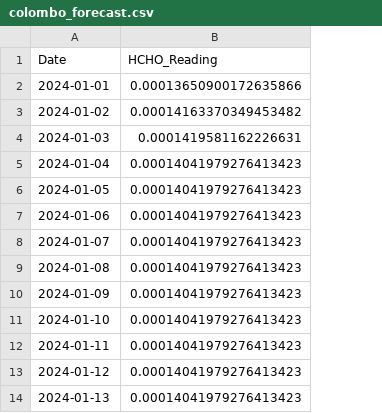
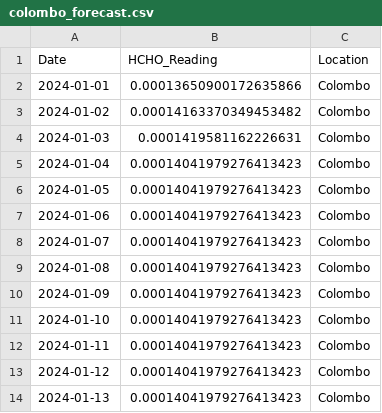
Before and after one commit to arkhash0309/Smog-Sentry, a CSV file: Final_Predictions/colombo_forecast.csv, drawn as a sheet; only a part is shown; the diff names each change by its address in the sheet, - before the commit and + after, or states it on an @@ line.

```diff
--- a/Final_Predictions/colombo_forecast.csv
+++ b/Final_Predictions/colombo_forecast.csv
+column C (Location), rows 2-14: all Colombo
```
Also changed, not shown: Final_Predictions/jaffna_df.csv, Final_Predictions/kurunegala_forecast.csv, 17 other files.
